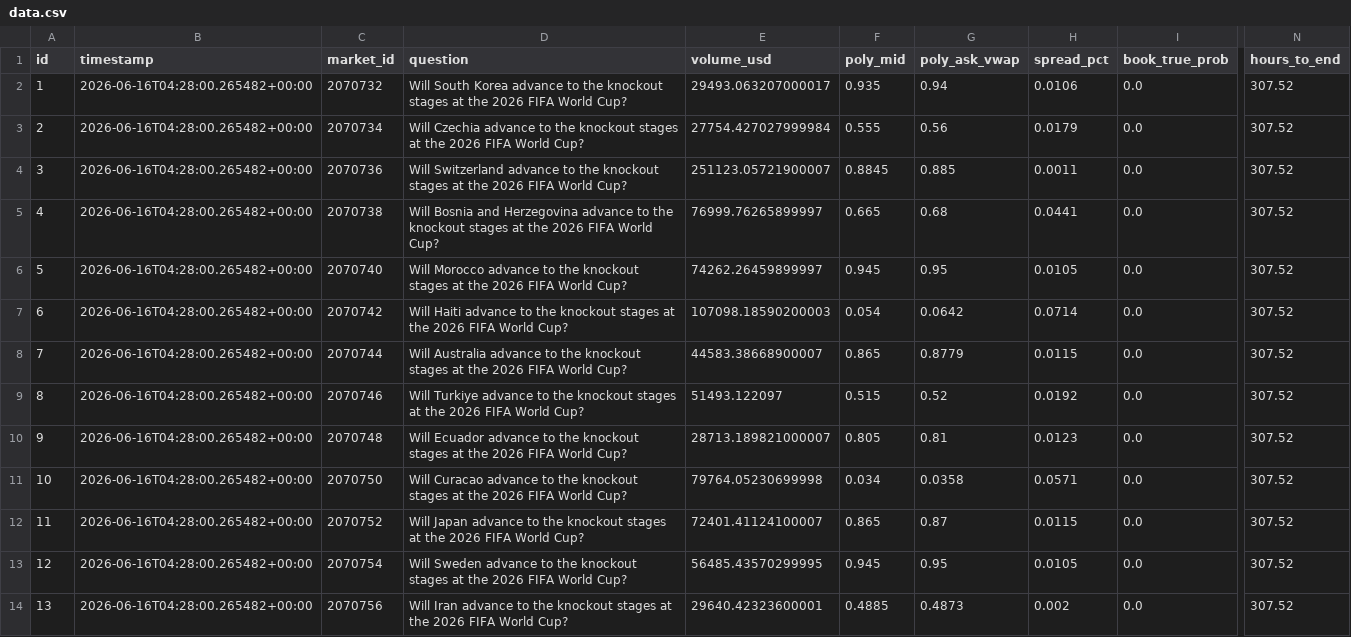
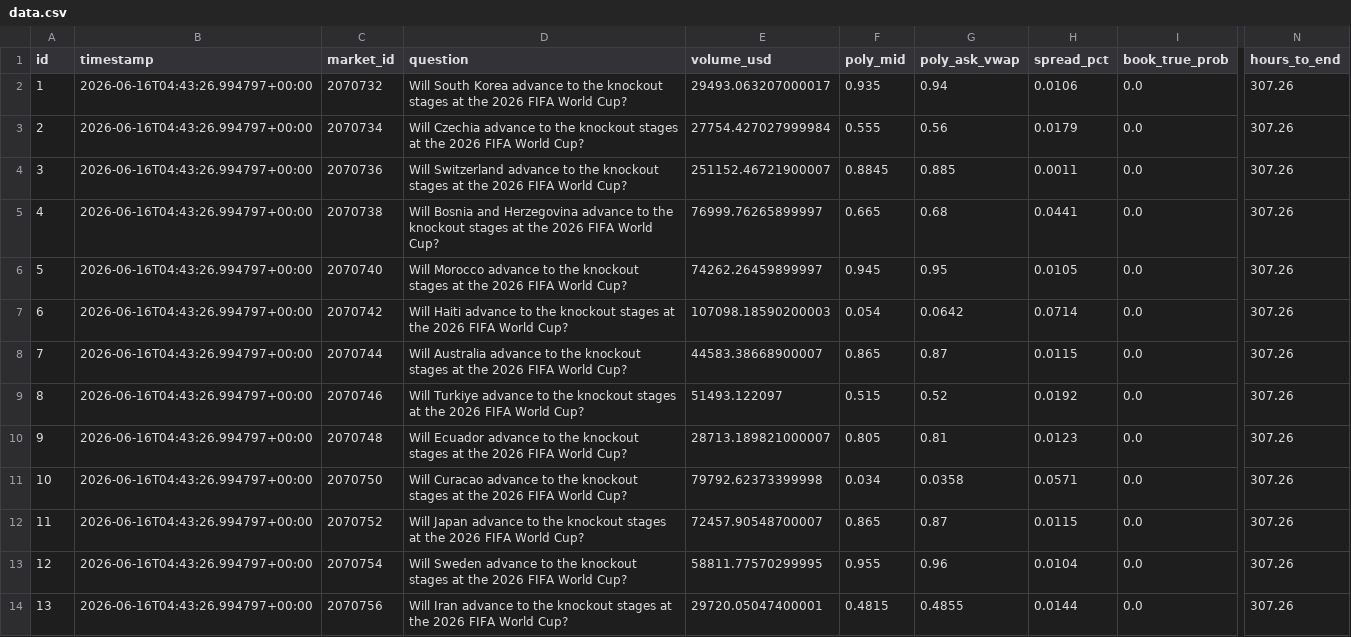
Before and after one commit to tommhci/polymarket-clv-tracker, a CSV file: docs/data.csv, drawn as a sheet; only a part is shown, gaps mark what is left out; the diff covers the shown part only; the diff names each change by its address in the sheet, - before the commit and + after, or states it on an @@ line.

Commit message:
feat: add price-trend line chart (CLV thesis visualised)
- dashboard.py: export price_history — implied-prob time series for the 8
  markets nearest 0.50 (most narrative-sensitive), capped at 200 points each
- index.html: multi-line trend chart (Chart.js line, NOT candlestick)

WHY line not candlestick (verified):
- Candlestick/OHLC needs open/high/low/close per period (Wikipedia OHLC)
- We sample ONE point per 30-min scan, not OHLC → candlesticks would be
  fabricated precision that 'can mislead' (cube.exchange 2026)
- A line of implied-probability over time IS the visual form of the CLV
  drift hypothesis (T-168h to T-1h to resolution)

data.json stays small (~11KB with 8 markets x 2 points)

```diff
--- a/docs/data.csv
+++ b/docs/data.csv
-B2:B14 (timestamp): 2026-06-16T04:28:00.265482+00:00
+B2:B14 (timestamp): 2026-06-16T04:43:26.994797+00:00
-N2:N14 (hours_to_end): 307.52
+N2:N14 (hours_to_end): 307.26
-E4 (volume_usd): 251123.05721900007
+E4 (volume_usd): 251152.46721900007
-G8 (poly_ask_vwap): 0.8779
+G8 (poly_ask_vwap): 0.87
-E11 (volume_usd): 79764.05230699998
+E11 (volume_usd): 79792.62373399998
-E12 (volume_usd): 72401.41124100007
+E12 (volume_usd): 72457.90548700007
-E13 (volume_usd): 56485.43570299995
+E13 (volume_usd): 58811.77570299995
-F13 (poly_mid): 0.945
+F13 (poly_mid): 0.955
-G13 (poly_ask_vwap): 0.95
+G13 (poly_ask_vwap): 0.96
-H13 (spread_pct): 0.0105
+H13 (spread_pct): 0.0104
-E14 (volume_usd): 29640.42323600001
+E14 (volume_usd): 29720.05047400001
-F14 (poly_mid): 0.4885
+F14 (poly_mid): 0.4815
-G14 (poly_ask_vwap): 0.4873
+G14 (poly_ask_vwap): 0.4855
-H14 (spread_pct): 0.002
+H14 (spread_pct): 0.0144
```
Also changed, not shown: 157 edited cells elsewhere in this file, 5 other files.
